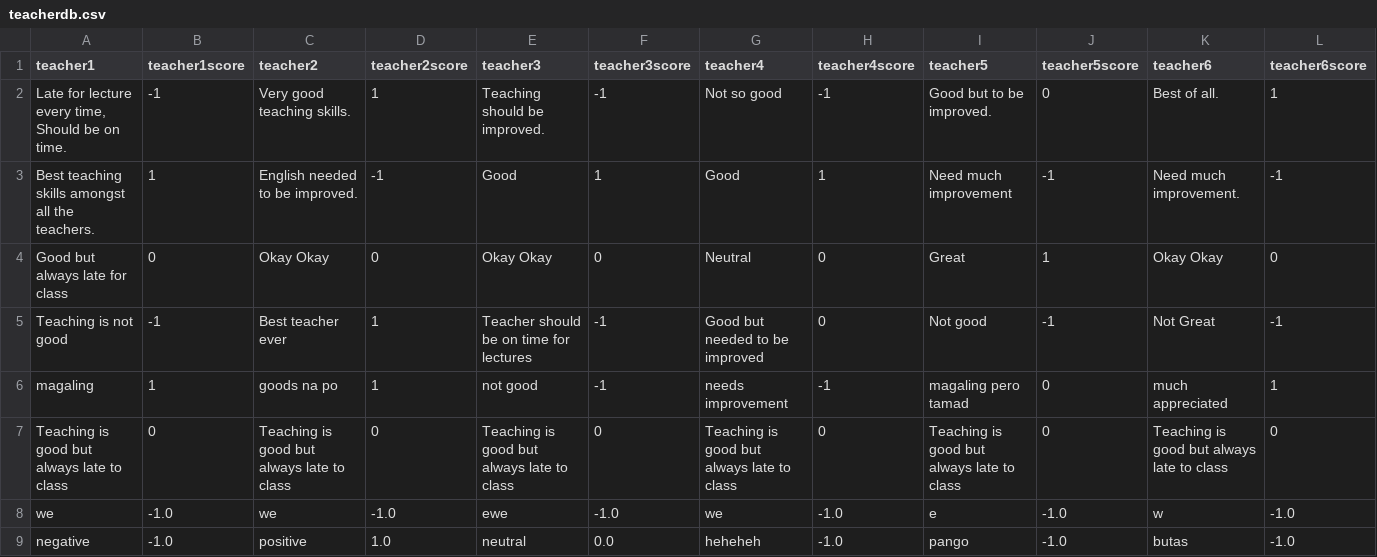
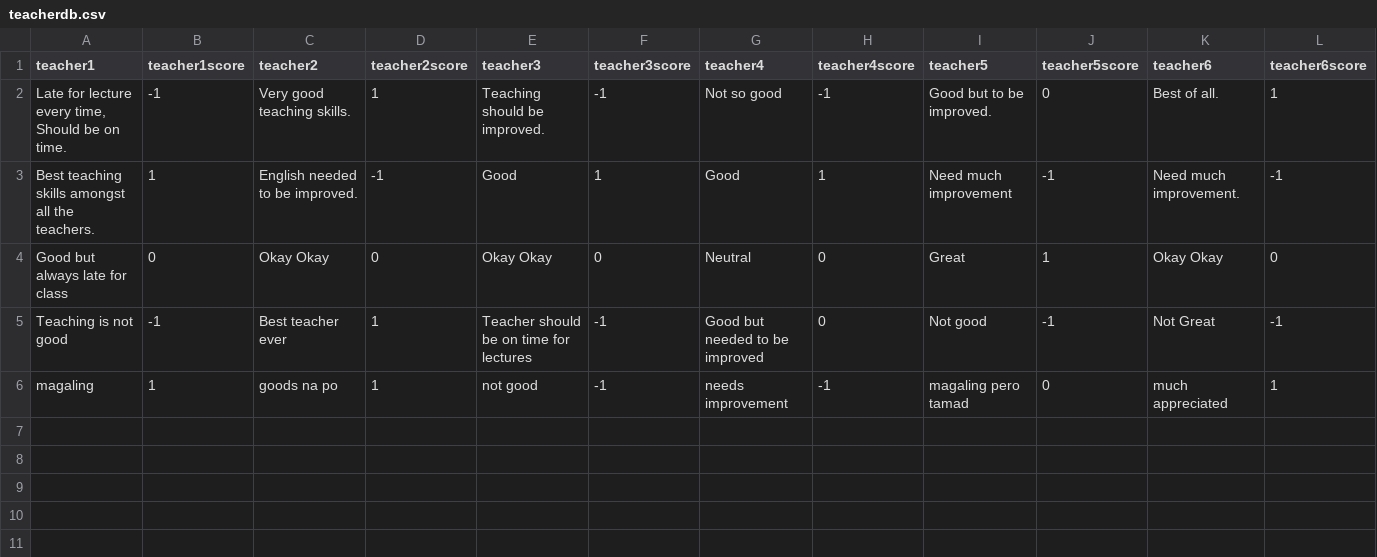
Before and after one commit to CodexLoww/SentimentSET, a CSV file: SentimentAnalysisNaive/dataset/teacherdb.csv, drawn as a sheet.

```diff
--- a/SentimentAnalysisNaive/dataset/teacherdb.csv
+++ b/SentimentAnalysisNaive/dataset/teacherdb.csv
@@ -6,4 +6 @@ Teaching is not good,-1,Best teacher ever,1,Teacher should be on time for lectur
 magaling,1,goods na po,1,not good,-1,needs improvement,-1,magaling pero tamad,0,much appreciated,1
-Teaching is good but always late to class,0,Teaching is good but always late to class,0,Teaching is good but always late to class,0,Teaching is good but always late to class,0,Teaching is good but always late to class,0,Teaching is good but always late to class,0
-we,-1.0,we,-1.0,ewe,-1.0,we,-1.0,e,-1.0,w,-1.0
-negative,-1.0,positive,1.0,neutral,0.0,heheheh,-1.0,pango,-1.0,butas,-1.0
```
Also changed, not shown: SentimentAnalysisNaive/dataset/database.csv.
